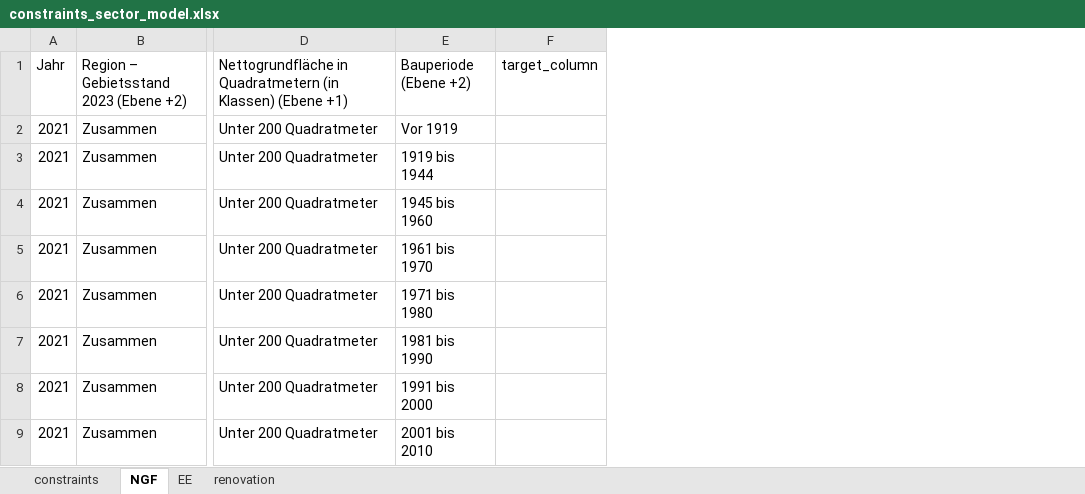
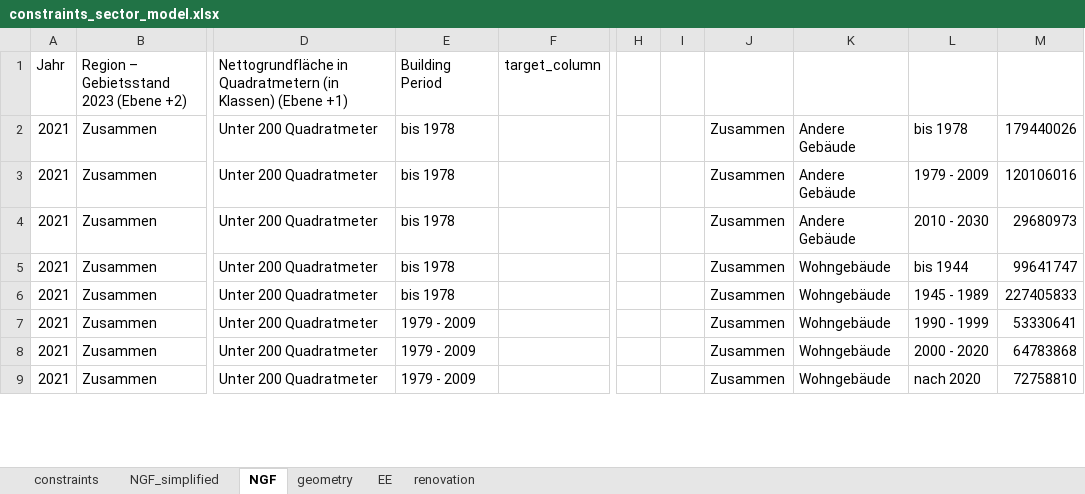
Before and after one commit to simonschaluppe/archifer, an Excel workbook: data/constraints_sector_model.xlsx, sheet NGF, drawn as a sheet; only a part is shown, gaps mark what is left out; values as stored, in another font and other column widths than the file's, no cell formats; removed rows and columns are numbered as before the commit, all else as after; the diff names each change by its address in the sheet, - before the commit and + after, or states it on an @@ line.

```diff
--- a/data/constraints_sector_model.xlsx (sheet NGF)
+++ b/data/constraints_sector_model.xlsx (sheet NGF)
+sheet tab: NGF_simplified
+sheet tab: geometry
-column E (Bauperiode (Ebene +2)), rows 2-9: Vor 1919 | 1919 bis 1944 | 1945 bis 1960 | 1961 bis 1970 | 1971 bis 1980 | 1981 bis 1990 | 1991 bis 2000 | 2001 bis 2010
+column E (Building Period), rows 2-9: bis 1978 | bis 1978 | bis 1978 | bis 1978 | bis 1978 | 1979 - 2009 | 1979 - 2009 | 1979 - 2009
+column H, empty
+column I, empty
+column J, rows 2-9: all Zusammen
+column K, rows 2-9: Andere Gebäude | Andere Gebäude | Andere Gebäude | Wohngebäude | Wohngebäude | Wohngebäude | Wohngebäude | Wohngebäude
+column L, rows 2-9: bis 1978 | 1979 - 2009 | 2010 - 2030 | bis 1944 | 1945 - 1989 | 1990 - 1999 | 2000 - 2020 | nach 2020
+column M, rows 2-9: 179440026 | 120106016 | 29680973 | 99641747 | 227405833 | 53330641 | 64783868 | 72758810
```
Also changed, not shown: sheet renovation, sheet EE, cell formats, notebooks/outputs/building_sector_constraint_evaluation.xlsx, notebooks/outputs/building_sector_energy_summary.xlsx, 4 other files.
